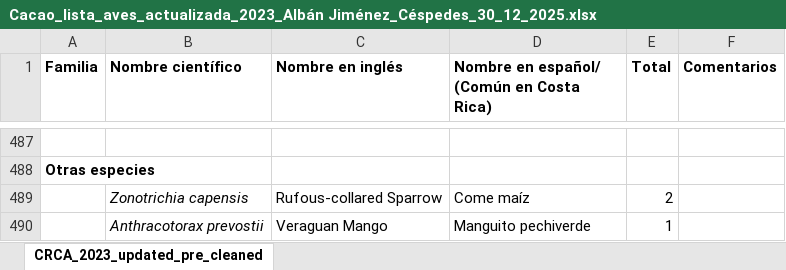
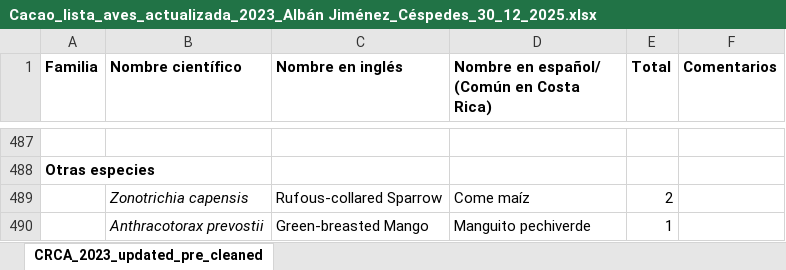
Before and after one commit to fjoyce/ACG-CBC-data, an Excel workbook: data/compiling/2025/CRCA/Nueva Zelandia-Brasilia/Cacao_lista_aves_actualizada_2023_Albán Jiménez_Céspedes_30_12_2025.xlsx, sheet CRCA_2023_updated_pre_cleaned, drawn as a sheet; only a part is shown, gaps mark what is left out; values as stored, in another font and other column widths than the file's, no borders; the diff names each change by its address in the sheet, - before the commit and + after, or states it on an @@ line.

Commit message:
correct common name of new species (Green-breasted Mango, not Veraguan Mango). (Scientific name and Spanish common name were correctly listed)

```diff
--- a/data/compiling/2025/CRCA/Nueva Zelandia-Brasilia/Cacao_lista_aves_actualizada_2023_Albán Jiménez_Céspedes_30_12_2025.xlsx (sheet CRCA_2023_updated_pre_cleaned)
+++ b/data/compiling/2025/CRCA/Nueva Zelandia-Brasilia/Cacao_lista_aves_actualizada_2023_Albán Jiménez_Céspedes_30_12_2025.xlsx (sheet CRCA_2023_updated_pre_cleaned)
-C490 (Nombre en inglés): Veraguan Mango
+C490 (Nombre en inglés): Green-breasted Mango
```
